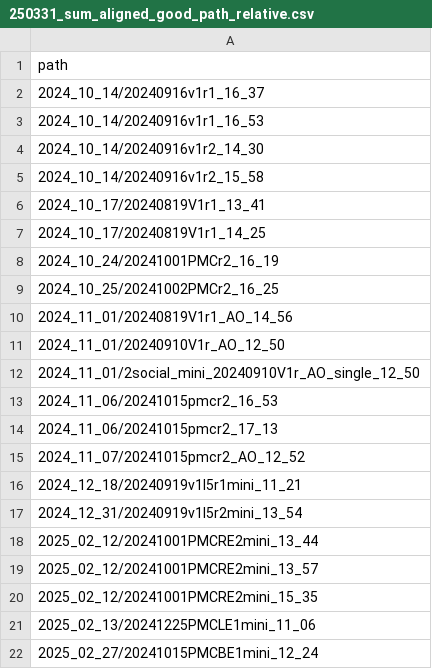
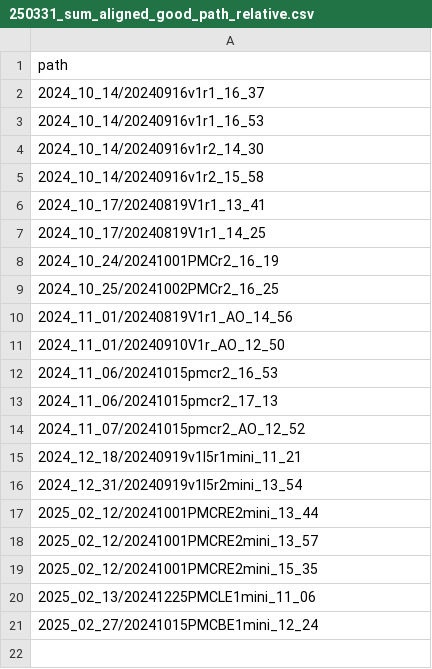
Before and after one commit to gadsfly/BBOP, a CSV file: random_tests/25mar_minibbop_integration/250331_sum_aligned_good_path_relative.csv, drawn as a sheet; the diff names each change by its address in the sheet, - before the commit and + after, or states it on an @@ line.

```diff
--- a/random_tests/25mar_minibbop_integration/250331_sum_aligned_good_path_relative.csv
+++ b/random_tests/25mar_minibbop_integration/250331_sum_aligned_good_path_relative.csv
-row 12: 2024_11_01/2social_mini_20240910V1r_AO_single_12_50
```
Also changed, not shown: 1 other file.
